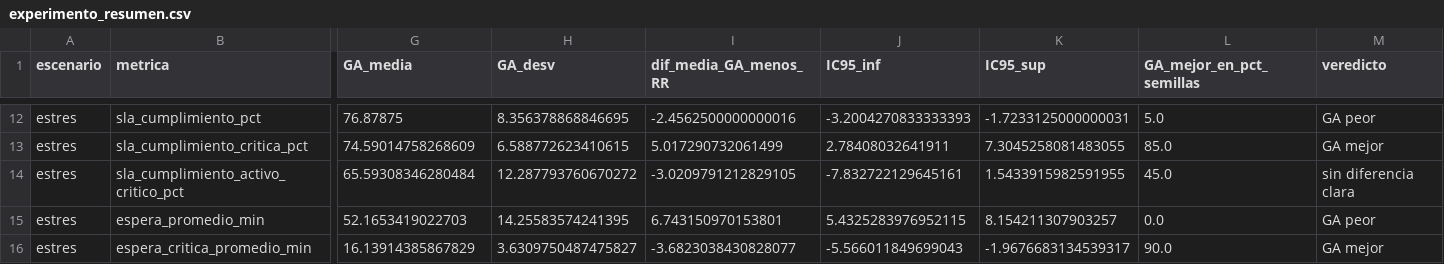
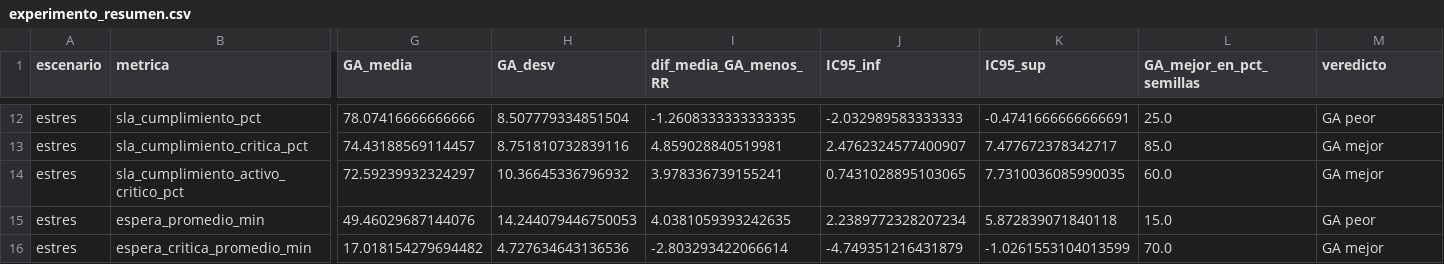
Before and after one commit to Joaquinagm01/AlgoritmosGeneticos, a CSV file: TPI/outputs/experimento/experimento_resumen.csv, drawn as a sheet; only a part is shown, gaps mark what is left out; the diff covers the shown part only; the diff names each change by its address in the sheet, - before the commit and + after, or states it on an @@ line.

```diff
--- a/TPI/outputs/experimento/experimento_resumen.csv
+++ b/TPI/outputs/experimento/experimento_resumen.csv
-G12 (GA_media): 76.87875
+G12 (GA_media): 78.07416666666666
-H12 (GA_desv): 8.356378868846695
+H12 (GA_desv): 8.507779334851504
-I12 (dif_media_GA_menos_RR): -2.4562500000000016
+I12 (dif_media_GA_menos_RR): -1.2608333333333335
-J12 (IC95_inf): -3.2004270833333393
+J12 (IC95_inf): -2.032989583333333
-K12 (IC95_sup): -1.7233125000000031
+K12 (IC95_sup): -0.4741666666666691
-L12 (GA_mejor_en_pct_semillas): 5.0
+L12 (GA_mejor_en_pct_semillas): 25.0
-G13 (GA_media): 74.59014758268609
+G13 (GA_media): 74.43188569114457
-H13 (GA_desv): 6.588772623410615
+H13 (GA_desv): 8.751810732839116
-I13 (dif_media_GA_menos_RR): 5.017290732061499
+I13 (dif_media_GA_menos_RR): 4.859028840519981
-J13 (IC95_inf): 2.78408032641911
+J13 (IC95_inf): 2.4762324577400907
-K13 (IC95_sup): 7.3045258081483055
+K13 (IC95_sup): 7.477672378342717
-G14 (GA_media): 65.59308346280484
+G14 (GA_media): 72.59239932324297
-H14 (GA_desv): 12.287793760670272
+H14 (GA_desv): 10.36645336796932
-I14 (dif_media_GA_menos_RR): -3.0209791212829105
+I14 (dif_media_GA_menos_RR): 3.978336739155241
-J14 (IC95_inf): -7.832722129645161
+J14 (IC95_inf): 0.7431028895103065
-K14 (IC95_sup): 1.5433915982591955
+K14 (IC95_sup): 7.7310036085990035
-L14 (GA_mejor_en_pct_semillas): 45.0
+L14 (GA_mejor_en_pct_semillas): 60.0
-M14 (veredicto): sin diferencia clara
+M14 (veredicto): GA mejor
-G15 (GA_media): 52.1653419022703
+G15 (GA_media): 49.46029687144076
-H15 (GA_desv): 14.25583574241395
+H15 (GA_desv): 14.244079446750053
-I15 (dif_media_GA_menos_RR): 6.743150970153801
+I15 (dif_media_GA_menos_RR): 4.0381059393242635
-J15 (IC95_inf): 5.4325283976952115
+J15 (IC95_inf): 2.2389772328207234
-K15 (IC95_sup): 8.154211307903257
+K15 (IC95_sup): 5.872839071840118
-L15 (GA_mejor_en_pct_semillas): 0.0
+L15 (GA_mejor_en_pct_semillas): 15.0
-G16 (GA_media): 16.13914385867829
+G16 (GA_media): 17.018154279694482
-H16 (GA_desv): 3.6309750487475827
+H16 (GA_desv): 4.727634643136536
-I16 (dif_media_GA_menos_RR): -3.6823038430828077
+I16 (dif_media_GA_menos_RR): -2.803293422066614
-J16 (IC95_inf): -5.566011849699043
+J16 (IC95_inf): -4.749351216431879
-K16 (IC95_sup): -1.9676683134539317
+K16 (IC95_sup): -1.0261553104013599
-L16 (GA_mejor_en_pct_semillas): 90.0
+L16 (GA_mejor_en_pct_semillas): 70.0
```
Also changed, not shown: 146 edited cells elsewhere in this file, TPI/outputs/comparativa_baselines.csv, TPI/outputs/distribucion_final_alertas_soc.csv, 38 other files.
